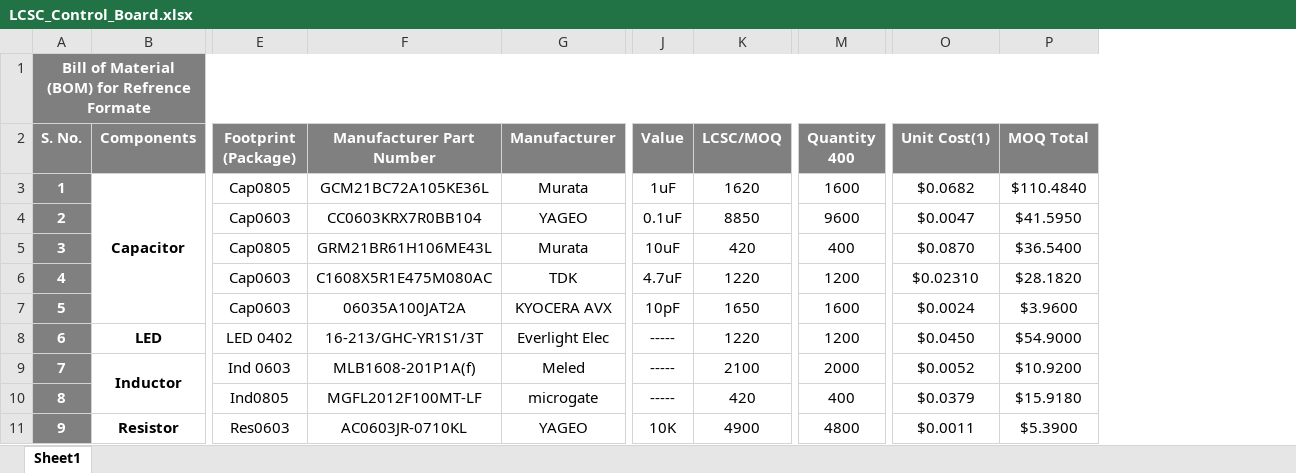
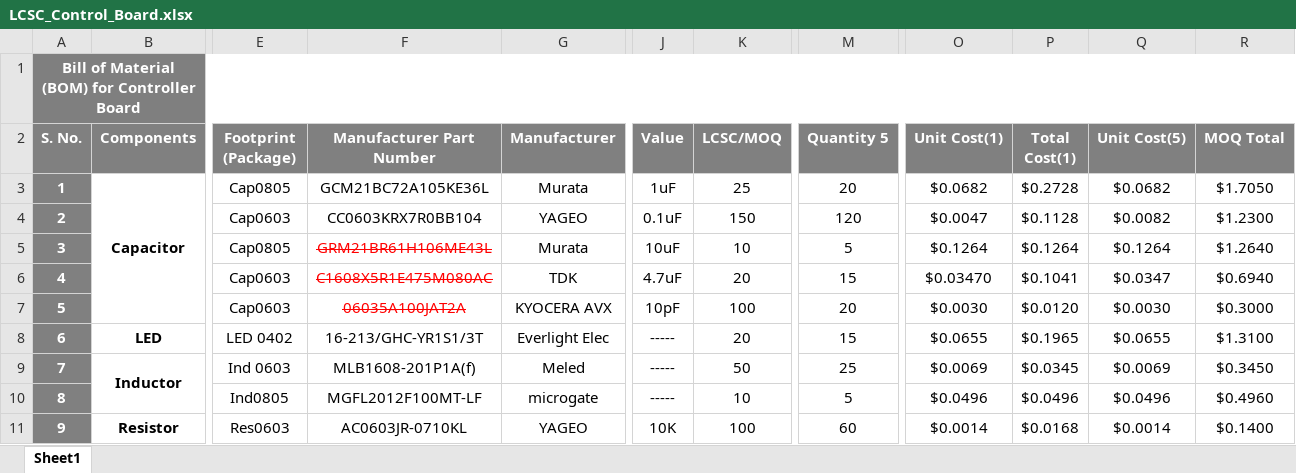
Before and after one commit to eSpark-Backup/christian-raun-ethercat-design, an Excel workbook: Deliverables/BOM/LCSC_Control_Board.xlsx, sheet Sheet1, drawn as a sheet; only a part is shown, gaps mark what is left out; values as stored, in another font and other column widths than the file's, no borders; conditional formats not drawn; removed rows and columns are numbered as before the commit, all else as after; the diff covers the shown part only; the diff names each change by its address in the sheet, - before the commit and + after, or states it on an @@ line.

```diff
--- a/Deliverables/BOM/LCSC_Control_Board.xlsx (sheet Sheet1)
+++ b/Deliverables/BOM/LCSC_Control_Board.xlsx (sheet Sheet1)
-column M (Quantity 400), rows 3-11: 1600 | 9600 | 400 | 1200 | 1600 | 1200 | 2000 | 400 | 4800
+column M (Quantity 5), rows 3-11: 20 | 120 | 5 | 15 | 20 | 15 | 25 | 5 | 60
+column P (Total Cost(1)), rows 3-11: $0.2728 | $0.1128 | $0.1264 | $0.1041 | $0.0120 | $0.1965 | $0.0345 | $0.0496 | $0.0168
+column Q (Unit Cost(5)), rows 3-11: $0.0682 | $0.0082 | $0.1264 | $0.0347 | $0.0030 | $0.0655 | $0.0069 | $0.0496 | $0.0014
-A1 (S. No.): Bill of Material (BOM) for Refrence Formate
+A1 (S. No.): Bill of Material (BOM) for Controller Board
-K3 (LCSC/MOQ): 1620
+K3 (LCSC/MOQ): 25
-R3 (MOQ Total): $110.4840
+R3 (MOQ Total): $1.7050
-K4 (LCSC/MOQ): 8850
+K4 (LCSC/MOQ): 150
-R4 (MOQ Total): $41.5950
+R4 (MOQ Total): $1.2300
@@ F5:F7 strikethrough: off → on, text colour: black → #FF0000 @@
-K5 (LCSC/MOQ): 420
+K5 (LCSC/MOQ): 10
-O5 (Unit Cost(1)): $0.0870
+O5 (Unit Cost(1)): $0.1264
-R5 (MOQ Total): $36.5400
+R5 (MOQ Total): $1.2640
-K6 (LCSC/MOQ): 1220
+K6 (LCSC/MOQ): 20
-O6 (Unit Cost(1)): $0.02310
+O6 (Unit Cost(1)): $0.03470
-R6 (MOQ Total): $28.1820
+R6 (MOQ Total): $0.6940
-K7 (LCSC/MOQ): 1650
+K7 (LCSC/MOQ): 100
-O7 (Unit Cost(1)): $0.0024
+O7 (Unit Cost(1)): $0.0030
-R7 (MOQ Total): $3.9600
+R7 (MOQ Total): $0.3000
-K8 (LCSC/MOQ): 1220
+K8 (LCSC/MOQ): 20
-O8 (Unit Cost(1)): $0.0450
+O8 (Unit Cost(1)): $0.0655
-R8 (MOQ Total): $54.9000
+R8 (MOQ Total): $1.3100
-K9 (LCSC/MOQ): 2100
+K9 (LCSC/MOQ): 50
-O9 (Unit Cost(1)): $0.0052
+O9 (Unit Cost(1)): $0.0069
-R9 (MOQ Total): $10.9200
+R9 (MOQ Total): $0.3450
-K10 (LCSC/MOQ): 420
+K10 (LCSC/MOQ): 10
-O10 (Unit Cost(1)): $0.0379
+O10 (Unit Cost(1)): $0.0496
-R10 (MOQ Total): $15.9180
+R10 (MOQ Total): $0.4960
-K11 (LCSC/MOQ): 4900
+K11 (LCSC/MOQ): 100
-O11 (Unit Cost(1)): $0.0011
+O11 (Unit Cost(1)): $0.0014
-R11 (MOQ Total): $5.3900
+R11 (MOQ Total): $0.1400
```
Also changed, not shown: 72 edited cells and cell formats elsewhere in this sheet, formulas that keep their value, Deliverables/BOM/LCSC_Interface_Board.xlsx.
